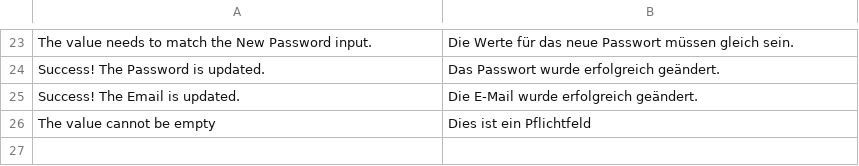
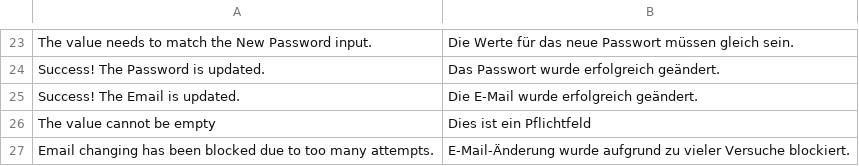
Before and after one commit to spryker/user-merchant-portal-gui, a CSV file: data/translation/Zed/de_DE.csv, drawn as a sheet; only a part is shown, gaps mark what is left out; the diff names each change by its address in the sheet, - before the commit and + after, or states it on an @@ line.

Commit message:
CC-26448 Improved merchant user email updating. (#10738)
CC-26448 Improved merchant user email updating.

```diff
--- a/data/translation/Zed/de_DE.csv
+++ b/data/translation/Zed/de_DE.csv
+row 27: Email changing has been blocked due to too many attempts. | E-Mail-Änderung wurde aufgrund zu vieler Versuche blockiert.
```
Also changed, not shown: data/translation/Zed/en_US.csv, 17 other files.
